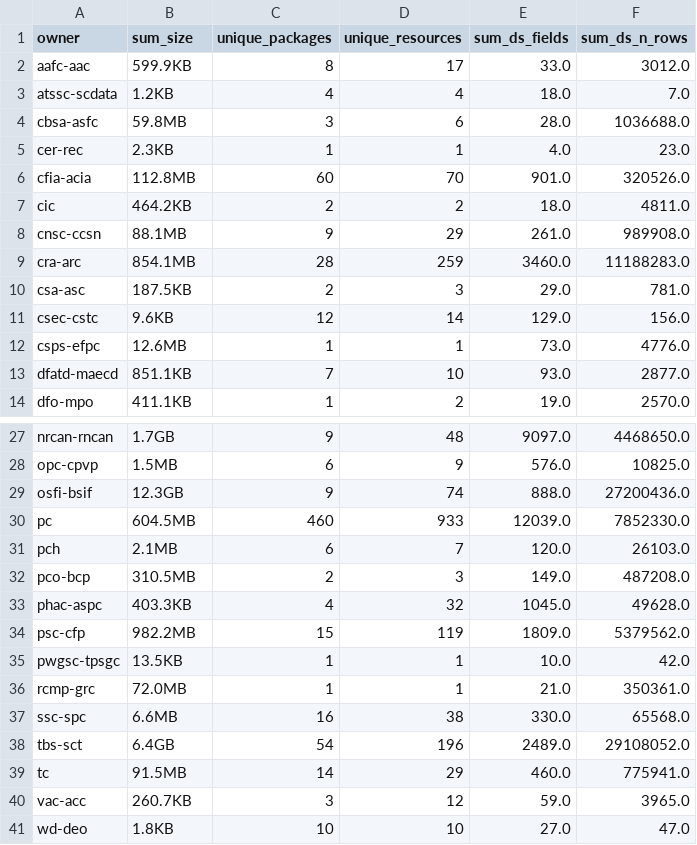
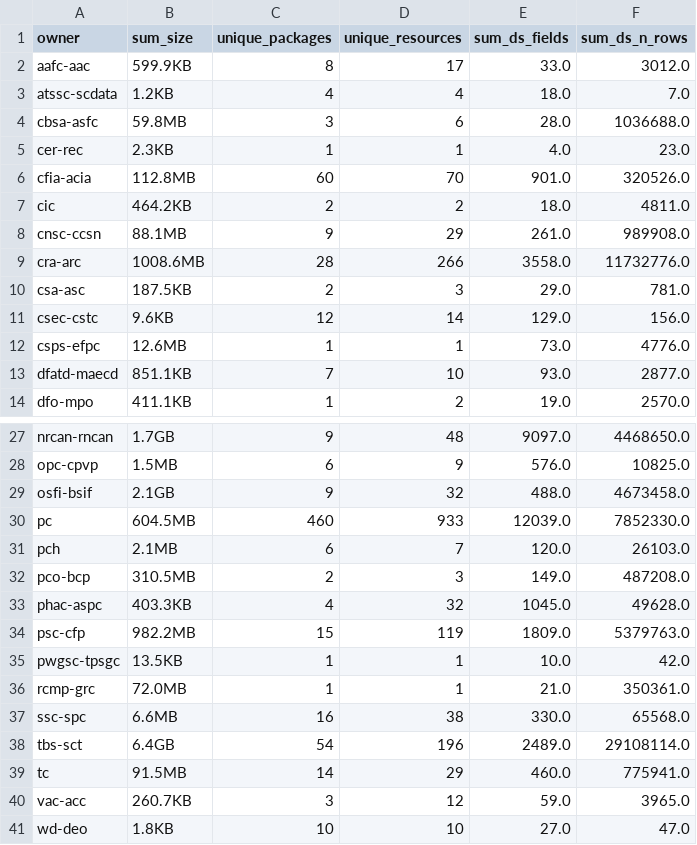
Before and after one commit to open-data/analytics-corporate-reporting, a CSV file: datastore_tracker/org_stats.csv, drawn as a sheet; only a part is shown, gaps mark what is left out.

```diff
--- a/datastore_tracker/org_stats.csv
+++ b/datastore_tracker/org_stats.csv
@@ -8,3 +8,3 @@ cic,464.2KB,2,2,18.0,4811.0
 cnsc-ccsn,88.1MB,9,29,261.0,989908.0
-cra-arc,854.1MB,28,259,3460.0,11188283.0
+cra-arc,1008.6MB,28,266,3558.0,11732776.0
 csa-asc,187.5KB,2,3,29.0,781.0
@@ -28,3 +28,3 @@ nrcan-rncan,1.7GB,9,48,9097.0,4468650.0
 opc-cpvp,1.5MB,6,9,576.0,10825.0
-osfi-bsif,12.3GB,9,74,888.0,27200436.0
+osfi-bsif,2.1GB,9,32,488.0,4673458.0
 pc,604.5MB,460,933,12039.0,7852330.0
@@ -33,3 +33,3 @@ pco-bcp,310.5MB,2,3,149.0,487208.0
 phac-aspc,403.3KB,4,32,1045.0,49628.0
-psc-cfp,982.2MB,15,119,1809.0,5379562.0
+psc-cfp,982.2MB,15,119,1809.0,5379763.0
 pwgsc-tpsgc,13.5KB,1,1,10.0,42.0
@@ -37,3 +37,3 @@ rcmp-grc,72.0MB,1,1,21.0,350361.0
 ssc-spc,6.6MB,16,38,330.0,65568.0
-tbs-sct,6.4GB,54,196,2489.0,29108052.0
+tbs-sct,6.4GB,54,196,2489.0,29108114.0
 tc,91.5MB,14,29,460.0,775941.0
```
Also changed, not shown: datastore_tracker/DS_num_tracker.csv, 1 other file.
